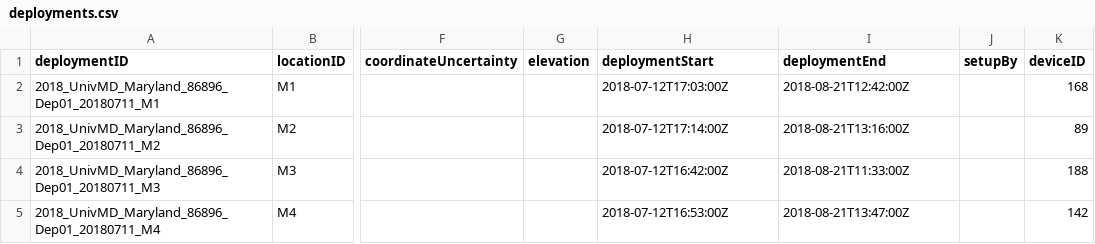
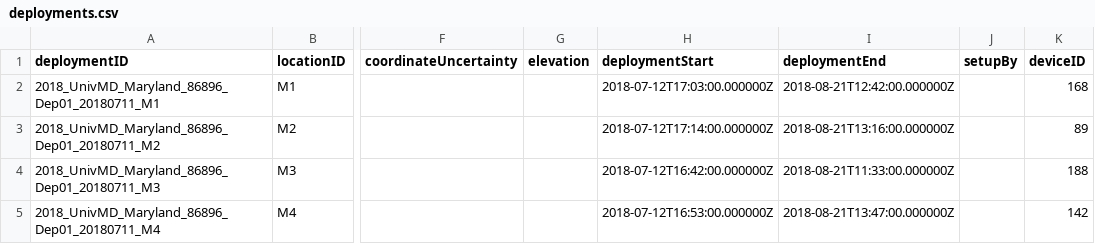
Before and after one commit to camera-traps/bioacoustics, a CSV file: datasets/maryland/data/processed/deployments.csv, drawn as a sheet; only a part is shown, gaps mark what is left out; the diff names each change by its address in the sheet, - before the commit and + after, or states it on an @@ line.

```diff
--- a/datasets/maryland/data/processed/deployments.csv
+++ b/datasets/maryland/data/processed/deployments.csv
-H2 (deploymentStart): 2018-07-12T17:03:00Z
+H2 (deploymentStart): 2018-07-12T17:03:00.000000Z
-I2 (deploymentEnd): 2018-08-21T12:42:00Z
+I2 (deploymentEnd): 2018-08-21T12:42:00.000000Z
-H3 (deploymentStart): 2018-07-12T17:14:00Z
+H3 (deploymentStart): 2018-07-12T17:14:00.000000Z
-I3 (deploymentEnd): 2018-08-21T13:16:00Z
+I3 (deploymentEnd): 2018-08-21T13:16:00.000000Z
-H4 (deploymentStart): 2018-07-12T16:42:00Z
+H4 (deploymentStart): 2018-07-12T16:42:00.000000Z
-I4 (deploymentEnd): 2018-08-21T11:33:00Z
+I4 (deploymentEnd): 2018-08-21T11:33:00.000000Z
-H5 (deploymentStart): 2018-07-12T16:53:00Z
+H5 (deploymentStart): 2018-07-12T16:53:00.000000Z
-I5 (deploymentEnd): 2018-08-21T13:47:00Z
+I5 (deploymentEnd): 2018-08-21T13:47:00.000000Z
```
Also changed, not shown: datasets/maryland/data/interim/observations.csv, 6 other files.
